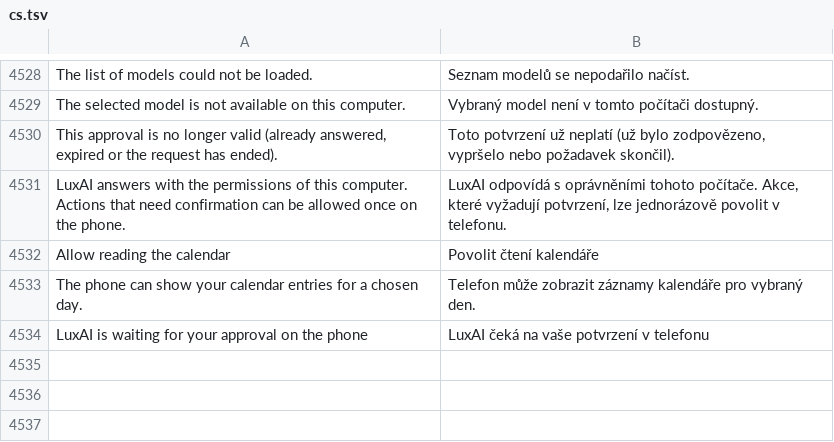
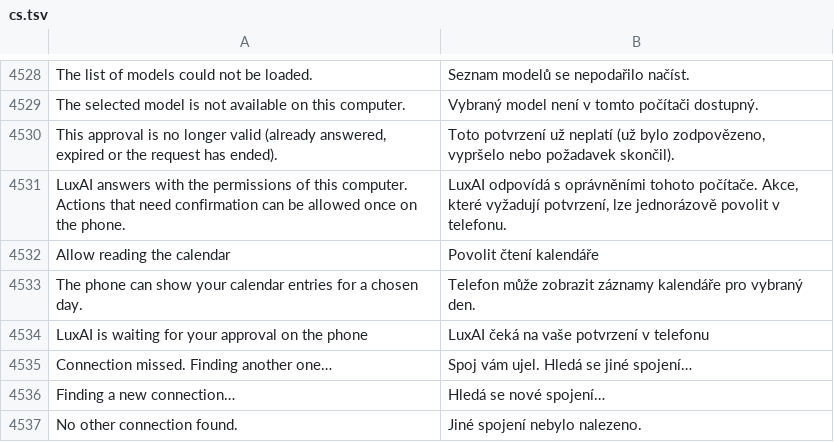
Before and after one commit to luxopes/LuxOS-Arch, a TSV file: packages/luxos-i18n/files/cs.tsv, drawn as a sheet; only a part is shown, gaps mark what is left out; the diff names each change by its address in the sheet, - before the commit and + after, or states it on an @@ line.

Commit message:
Maps navigation: reroute when going another way (also transit, missed connection), smooth arrow, long connections fit the sidebar
- Navigator: walk/bike/car thresholds 35/40/50 m, hysteresis (0.75 of the limit resets), 3 fixes over
  at least 4 s, stationary phone jumps ignored, wrong-way detection (back along the route), transit
  rerouting via Transitous (walking legs, 150 m in a vehicle, missed connection 90 s after departure,
  arrive-by kept, 1 plan/min); OSRM reroute with bearings for car/bike
- NavMotion: interpolation + 1.5 s dead reckoning along the route, eased corrections and shortest-angle
  rotation, 10-30 fps tick callback only while moving
- Sidebar: wrapping BadgeStrip for itinerary chips, ellipsized long line names, delay next to the line
  name, ellipsized mode buttons; no horizontal overflow at 280-560 px
- Replay fixtures (nav-tracks.json) and long connection fixture; luxos-i18n 40 (3 strings); docs

```diff
--- a/packages/luxos-i18n/files/cs.tsv
+++ b/packages/luxos-i18n/files/cs.tsv
+row 4535: Connection missed. Finding another one… | Spoj vám ujel. Hledá se jiné spojení…
+row 4536: Finding a new connection… | Hledá se nové spojení…
+row 4537: No other connection found. | Jiné spojení nebylo nalezeno.
```
Also changed, not shown: packages/luxos-i18n/files/es.tsv, packages/luxos-i18n/files/hu.tsv, 18 other files.
